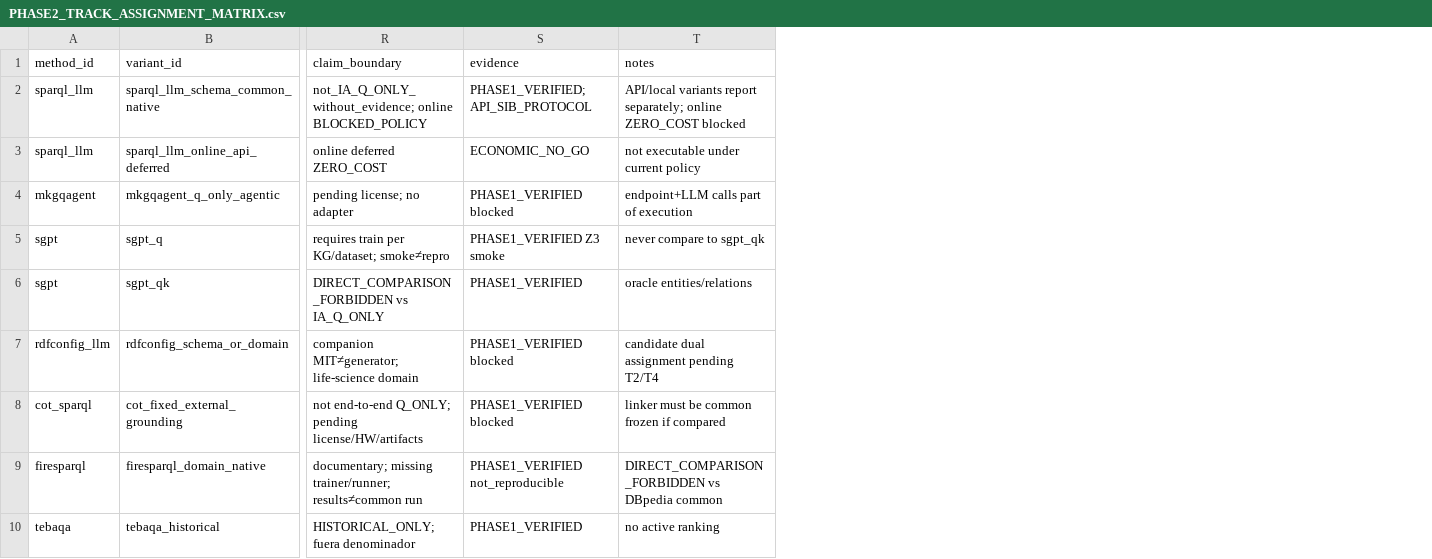
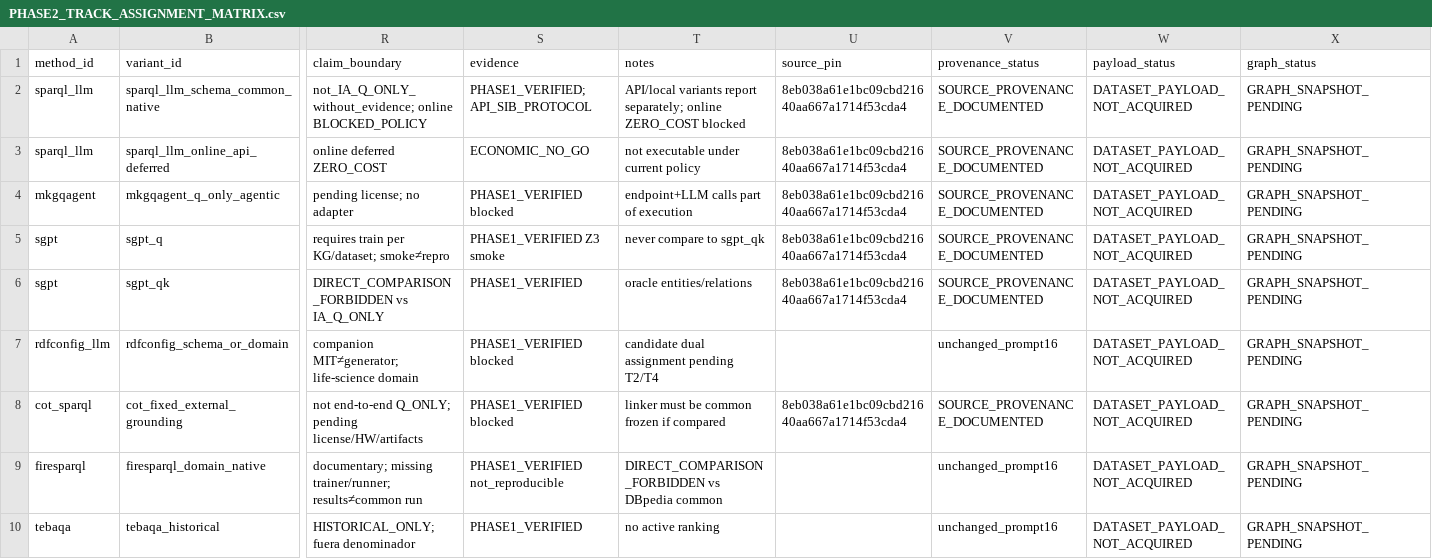
Before and after one commit to EdmundoMori/text2sparql-reproducibility-lab, a CSV file: audit/PHASE2_TRACK_ASSIGNMENT_MATRIX.csv, drawn as a sheet; only a part is shown, gaps mark what is left out; the diff names each change by its address in the sheet, - before the commit and + after, or states it on an @@ line.

```diff
--- a/audit/PHASE2_TRACK_ASSIGNMENT_MATRIX.csv
+++ b/audit/PHASE2_TRACK_ASSIGNMENT_MATRIX.csv
+column U (source_pin), rows 2-8: 8eb038a61e1bc09cbd21640aa667a1714f53cda4 | 8eb038a61e1bc09cbd21640aa667a1714f53cda4 | 8eb038a61e1bc09cbd21640aa667a1714f53cda4 | 8eb038a61e1bc09cbd21640aa667a1714f53cda4 | 8eb038a61e1bc09cbd21640aa667a1714f53cda4 |  | 8eb038a61e1bc09cbd21640aa667a1714f53cda4
+column V (provenance_status), rows 2-10: SOURCE_PROVENANCE_DOCUMENTED | SOURCE_PROVENANCE_DOCUMENTED | SOURCE_PROVENANCE_DOCUMENTED | SOURCE_PROVENANCE_DOCUMENTED | SOURCE_PROVENANCE_DOCUMENTED | unchanged_prompt16 | SOURCE_PROVENANCE_DOCUMENTED | unchanged_prompt16 | unchanged_prompt16
+column W (payload_status), rows 2-10: all DATASET_PAYLOAD_NOT_ACQUIRED
+column X (graph_status), rows 2-10: all GRAPH_SNAPSHOT_PENDING
```
Also changed, not shown: audit/PHASE2_DATASET_TRACK_COMPATIBILITY.csv, audit/PHASE2_METHOD_GATE_MATRIX.csv, 39 other files.
